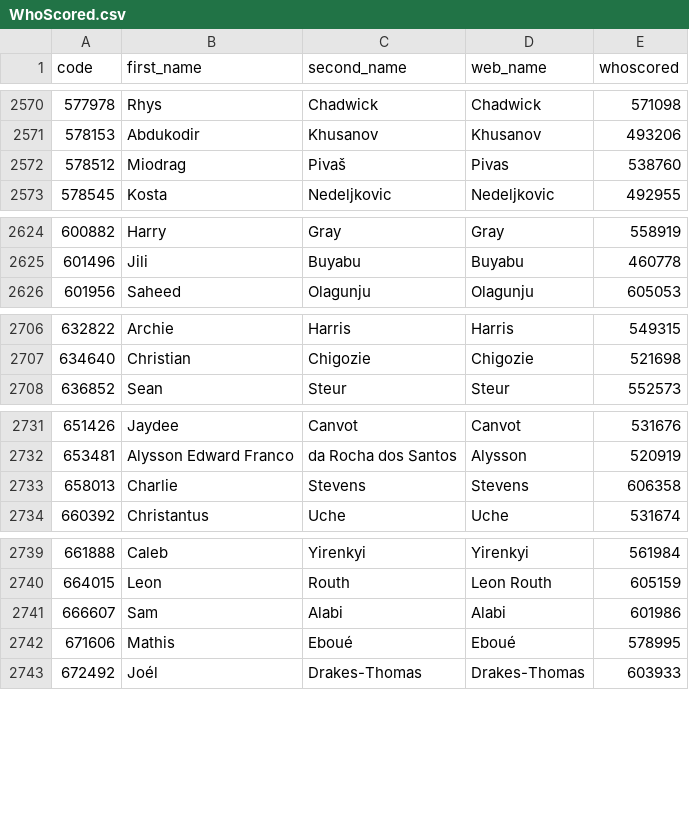
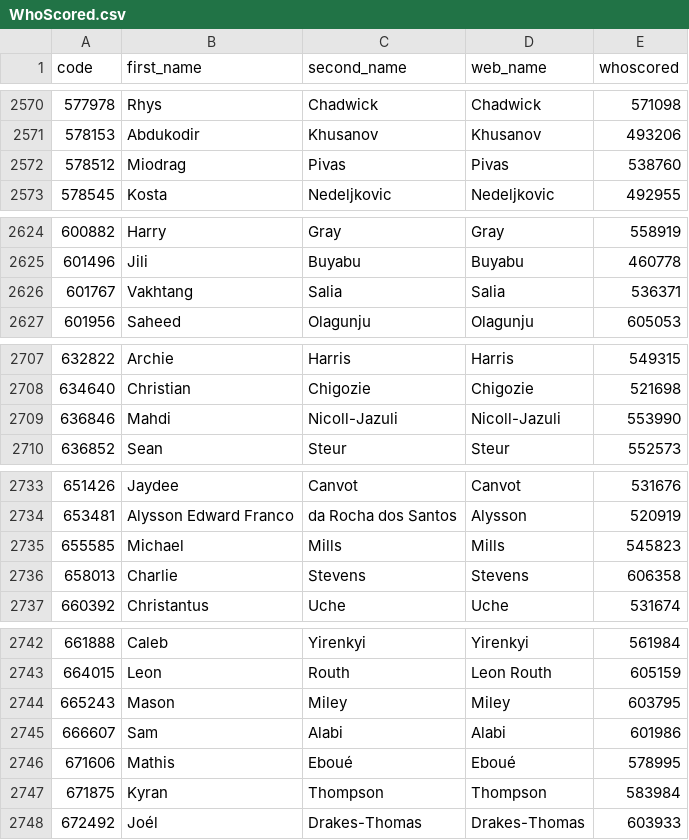
Before and after one commit to ChrisMusson/FPL-ID-Map, a CSV file: WhoScored.csv, drawn as a sheet; only a part is shown, gaps mark what is left out.

```diff
--- a/WhoScored.csv
+++ b/WhoScored.csv
@@ -2571,3 +2571,3 @@
 578153,Abdukodir,Khusanov,Khusanov,493206
-578512,Miodrag,Pivaš,Pivas,538760
+578512,Miodrag,Pivas,Pivas,538760
 578545,Kosta,Nedeljkovic,Nedeljkovic,492955
@@ -2625,2 +2625,3 @@
 601496,Jili,Buyabu,Buyabu,460778
+601767,Vakhtang,Salia,Salia,536371
 601956,Saheed,Olagunju,Olagunju,605053
@@ -2707,2 +2708,3 @@
 634640,Christian,Chigozie,Chigozie,521698
+636846,Mahdi,Nicoll-Jazuli,Nicoll-Jazuli,553990
 636852,Sean,Steur,Steur,552573
@@ -2732,2 +2734,3 @@
 653481,Alysson Edward Franco,da Rocha dos Santos,Alysson,520919
+655585,Michael,Mills,Mills,545823
 658013,Charlie,Stevens,Stevens,606358
@@ -2740,4 +2743,6 @@
 664015,Leon,Routh,Leon Routh,605159
+665243,Mason,Miley,Miley,603795
 666607,Sam,Alabi,Alabi,601986
 671606,Mathis,Eboué,Eboué,578995
+671875,Kyran,Thompson,Thompson,583984
 672492,Joél,Drakes-Thomas,Drakes-Thomas,603933
```
Also changed, not shown: FBRef.csv, FPL/26-27.csv, 4 other files.
